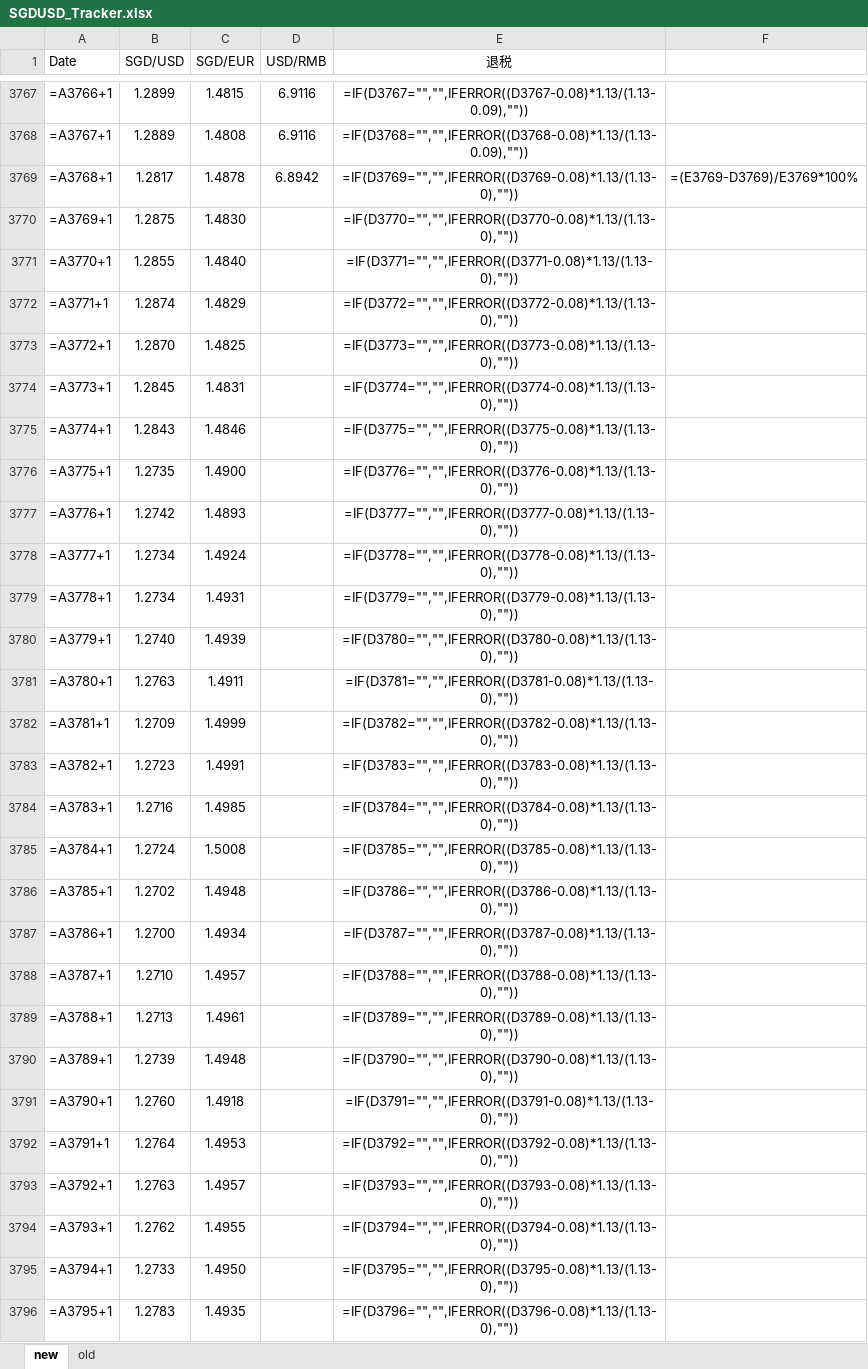
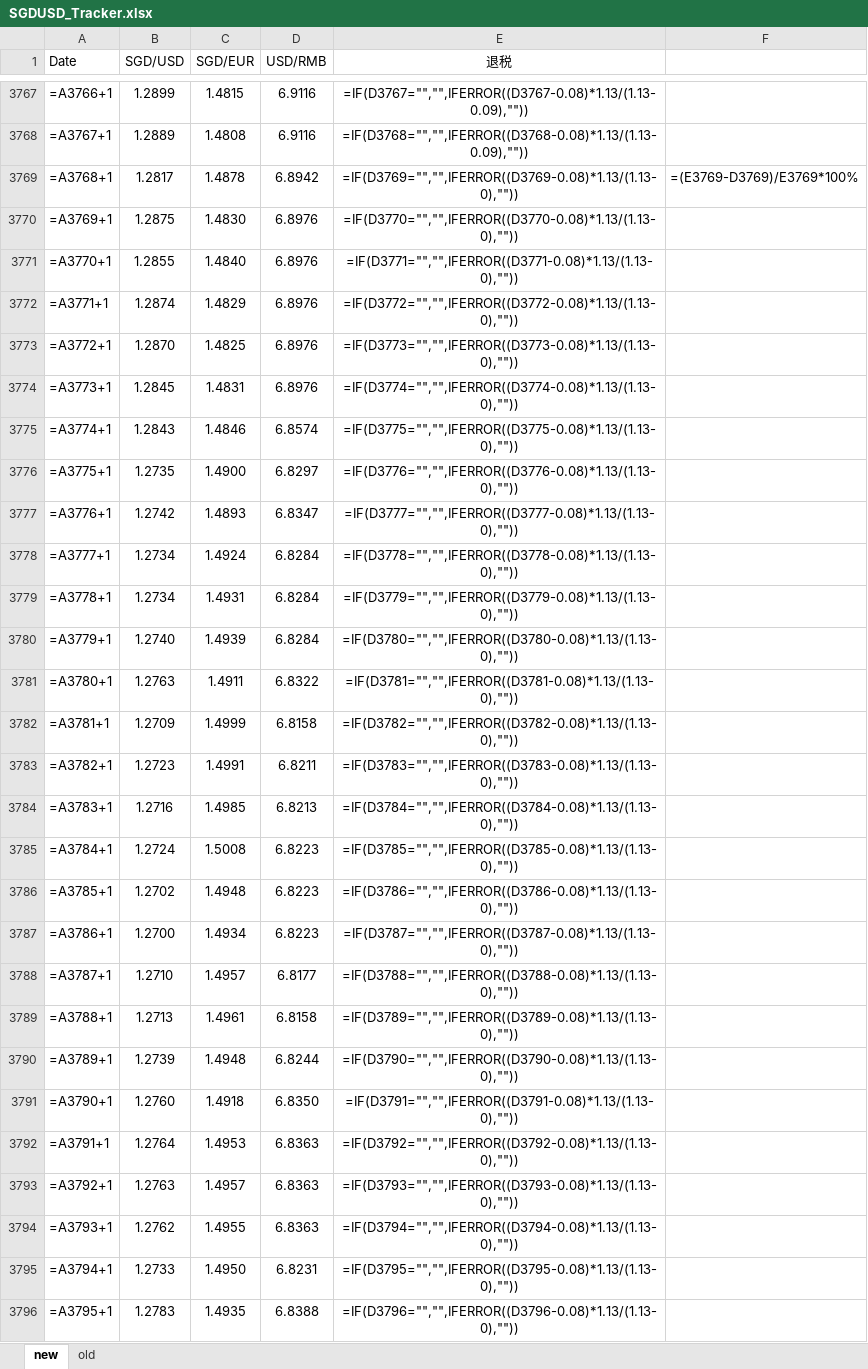
Before and after one commit to kokzeeho/fx-rate-sync, an Excel workbook: SGDUSD_Tracker.xlsx, sheet new, drawn as a sheet; only a part is shown, gaps mark what is left out; values as stored, in another font and other column widths than the file's, no borders; formulas without a stored value are shown as written; the diff covers the shown part only; the diff names each change by its address in the sheet, - before the commit and + after, or states it on an @@ line.

```diff
--- a/SGDUSD_Tracker.xlsx (sheet new)
+++ b/SGDUSD_Tracker.xlsx (sheet new)
-D3770:D3774 (USD/RMB): (empty)
+D3770:D3774 (USD/RMB): 6.8976
-D3775 (USD/RMB): (empty)
+D3775 (USD/RMB): 6.8574
-D3776 (USD/RMB): (empty)
+D3776 (USD/RMB): 6.8297
-D3777 (USD/RMB): (empty)
+D3777 (USD/RMB): 6.8347
-D3778:D3780 (USD/RMB): (empty)
+D3778:D3780 (USD/RMB): 6.8284
-D3781 (USD/RMB): (empty)
+D3781 (USD/RMB): 6.8322
-D3782 (USD/RMB): (empty)
+D3782 (USD/RMB): 6.8158
-D3783 (USD/RMB): (empty)
+D3783 (USD/RMB): 6.8211
-D3784 (USD/RMB): (empty)
+D3784 (USD/RMB): 6.8213
-D3785:D3787 (USD/RMB): (empty)
+D3785:D3787 (USD/RMB): 6.8223
-D3788 (USD/RMB): (empty)
+D3788 (USD/RMB): 6.8177
-D3789 (USD/RMB): (empty)
+D3789 (USD/RMB): 6.8158
-D3790 (USD/RMB): (empty)
+D3790 (USD/RMB): 6.8244
-D3791 (USD/RMB): (empty)
+D3791 (USD/RMB): 6.8350
-D3792:D3794 (USD/RMB): (empty)
+D3792:D3794 (USD/RMB): 6.8363
-D3795 (USD/RMB): (empty)
+D3795 (USD/RMB): 6.8231
-D3796 (USD/RMB): (empty)
+D3796 (USD/RMB): 6.8388
```
Also changed, not shown: 133 edited cells elsewhere in this sheet, 2 other files.
